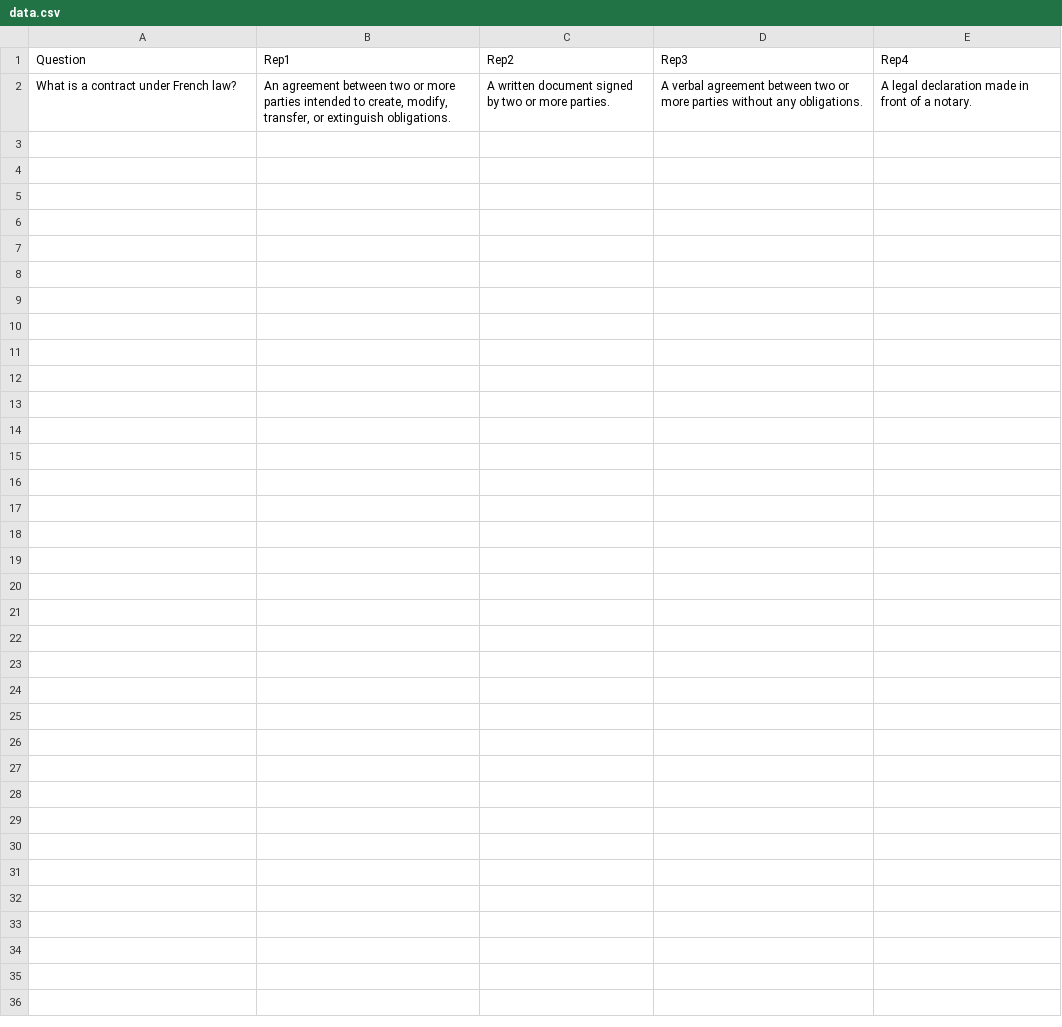
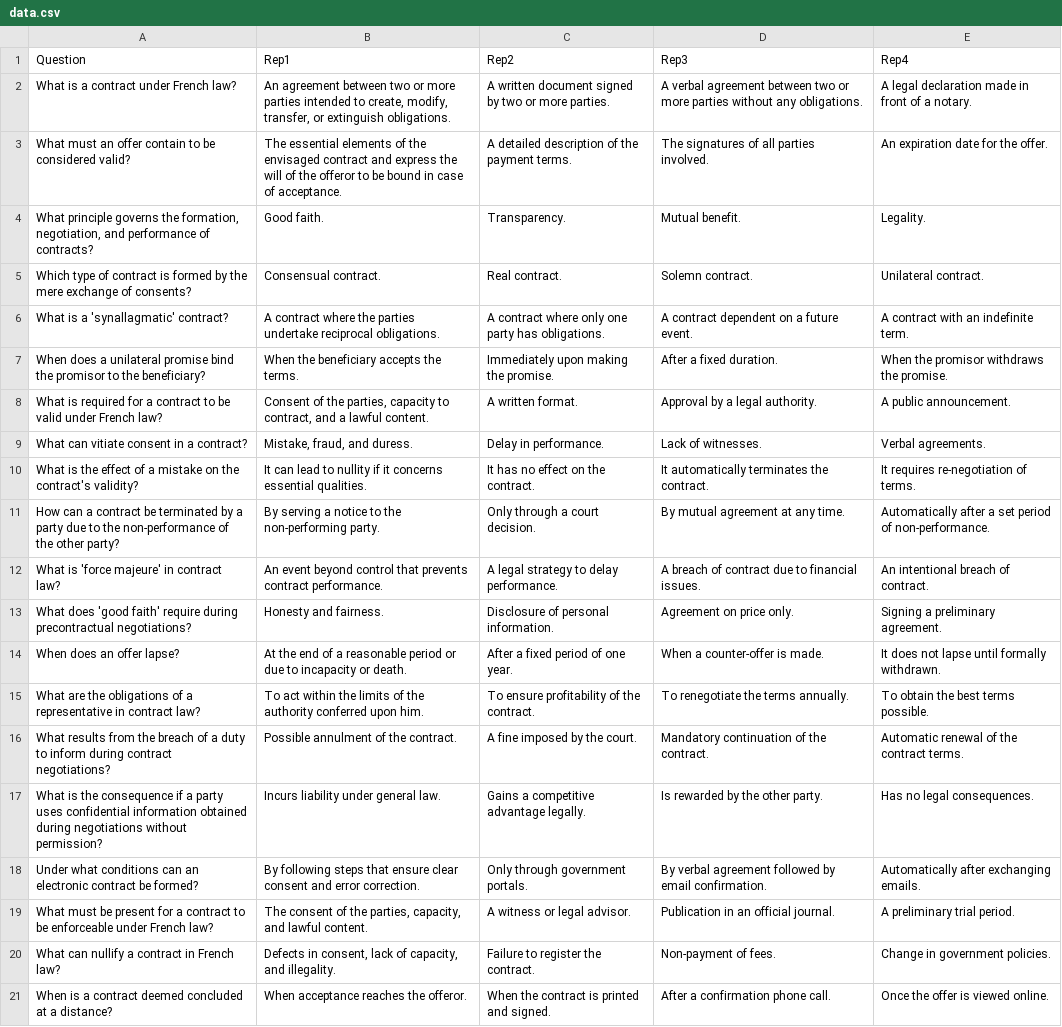
Before and after one commit to Nathan-148/Law_Game, a CSV file: questions/data.csv, drawn as a sheet.

Commit message:
Commit 2

```diff
--- a/questions/data.csv
+++ b/questions/data.csv
@@ -2 +2,20 @@ Question,Rep1,Rep2,Rep3,Rep4
 "What is a contract under French law?","An agreement between two or more parties intended to create, modify, transfer, or extinguish obligations.","A written document signed by two or more parties.","A verbal agreement between two or more parties without any obligations.","A legal declaration made in front of a notary."
+"What must an offer contain to be considered valid?","The essential elements of the envisaged contract and express the will of the offeror to be bound in case of acceptance.","A detailed description of the payment terms.","The signatures of all parties involved.","An expiration date for the offer."
+"What principle governs the formation, negotiation, and performance of contracts?","Good faith.","Transparency.","Mutual benefit.","Legality."
+"Which type of contract is formed by the mere exchange of consents?","Consensual contract.","Real contract.","Solemn contract.","Unilateral contract."
+"What is a 'synallagmatic' contract?","A contract where the parties undertake reciprocal obligations.","A contract where only one party has obligations.","A contract dependent on a future event.","A contract with an indefinite term."
+"When does a unilateral promise bind the promisor to the beneficiary?","When the beneficiary accepts the terms.","Immediately upon making the promise.","After a fixed duration.","When the promisor withdraws the promise."
+"What is required for a contract to be valid under French law?","Consent of the parties, capacity to contract, and a lawful content.","A written format.","Approval by a legal authority.","A public announcement."
+"What can vitiate consent in a contract?","Mistake, fraud, and duress.","Delay in performance.","Lack of witnesses.","Verbal agreements."
+"What is the effect of a mistake on the contract's validity?","It can lead to nullity if it concerns essential qualities.","It has no effect on the contract.","It automatically terminates the contract.","It requires re-negotiation of terms."
+"How can a contract be terminated by a party due to the non-performance of the other party?","By serving a notice to the non-performing party.","Only through a court decision.","By mutual agreement at any time.","Automatically after a set period of non-performance."
+"What is 'force majeure' in contract law?","An event beyond control that prevents contract performance.","A legal strategy to delay performance.","A breach of contract due to financial issues.","An intentional breach of contract."
+"What does 'good faith' require during precontractual negotiations?","Honesty and fairness.","Disclosure of personal information.","Agreement on price only.","Signing a preliminary agreement."
+"When does an offer lapse?","At the end of a reasonable period or due to incapacity or death.","After a fixed period of one year.","When a counter-offer is made.","It does not lapse until formally withdrawn."
+"What are the obligations of a representative in contract law?","To act within the limits of the authority conferred upon him.","To ensure profitability of the contract.","To renegotiate the terms annually.","To obtain the best terms possible."
+"What results from the breach of a duty to inform during contract negotiations?","Possible annulment of the contract.","A fine imposed by the court.","Mandatory continuation of the contract.","Automatic renewal of the contract terms."
+"What is the consequence if a party uses confidential information obtained during negotiations without permission?","Incurs liability under general law.","Gains a competitive advantage legally.","Is rewarded by the other party.","Has no legal consequences."
+"Under what conditions can an electronic contract be formed?","By following steps that ensure clear consent and error correction.","Only through government portals.","By verbal agreement followed by email confirmation.","Automatically after exchanging emails."
+"What must be present for a contract to be enforceable under French law?","The consent of the parties, capacity, and lawful content.","A witness or legal advisor.","Publication in an official journal.","A preliminary trial period."
+"What can nullify a contract in French law?","Defects in consent, lack of capacity, and illegality.","Failure to register the contract.","Non-payment of fees.","Change in government policies."
+"When is a contract deemed concluded at a distance?","When acceptance reaches the offeror.","When the contract is printed and signed.","After a confirmation phone call.","Once the offer is viewed online."
```
